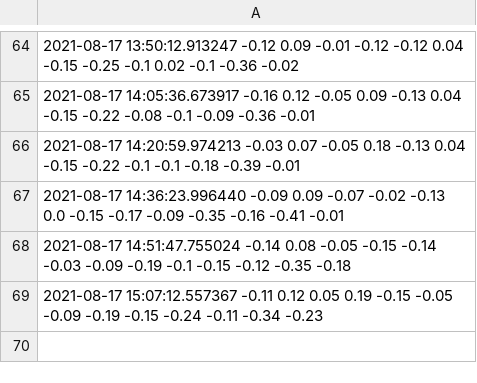
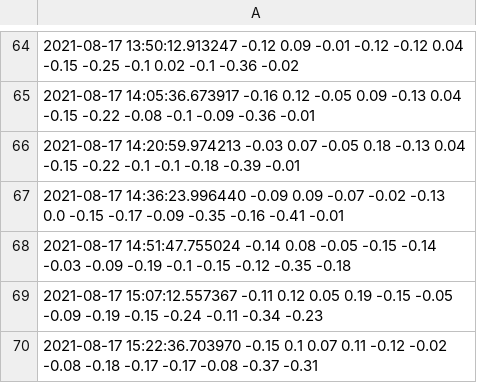
Before and after one commit to JalalElwazze/vibeDatabase, a CSV file: data.csv, drawn as a sheet; only a part is shown, gaps mark what is left out.

Commit message:
regular_update

```diff
--- a/data.csv
+++ b/data.csv
@@ -69 +69,2 @@
 2021-08-17 15:07:12.557367 -0.11 0.12 0.05 0.19 -0.15 -0.05 -0.09 -0.19 -0.15 -0.24 -0.11 -0.34 -0.23
+2021-08-17 15:22:36.703970 -0.15 0.1 0.07 0.11 -0.12 -0.02 -0.08 -0.18 -0.17 -0.17 -0.08 -0.37 -0.31
```
